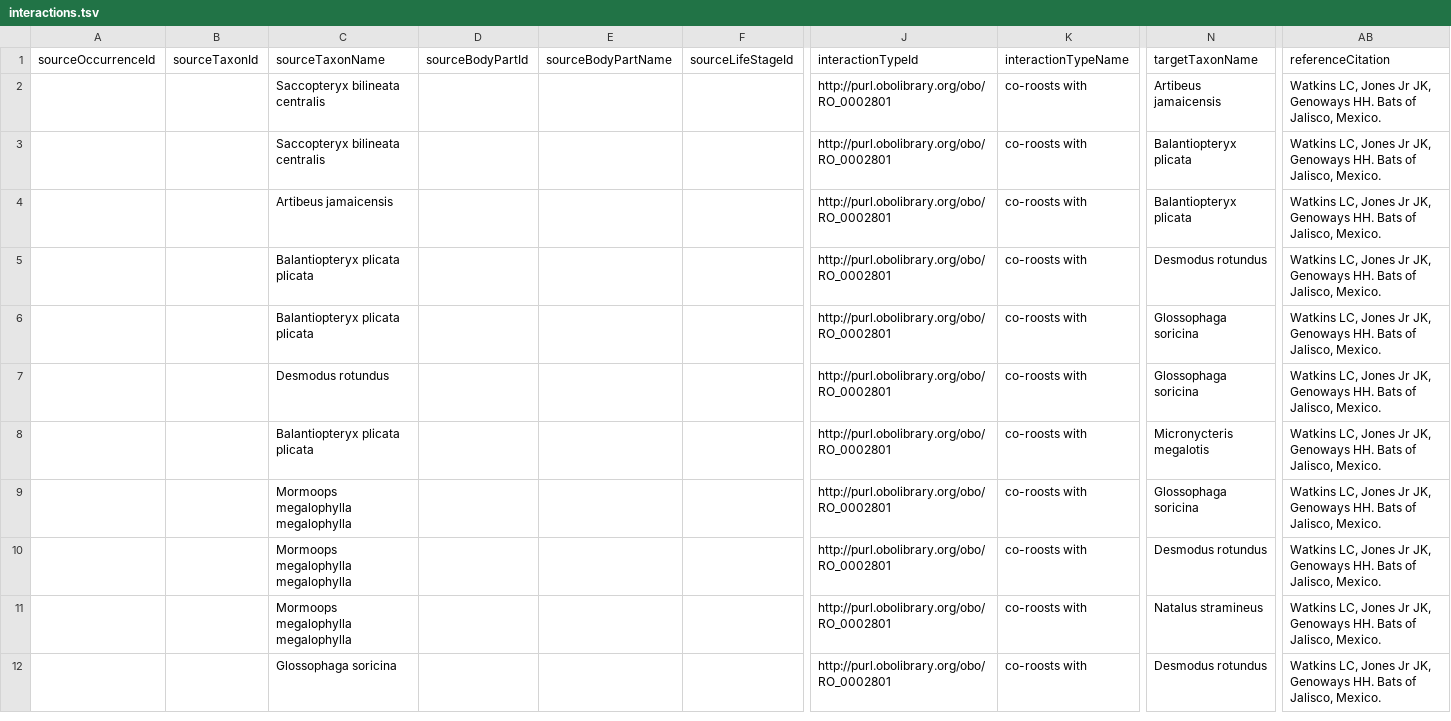
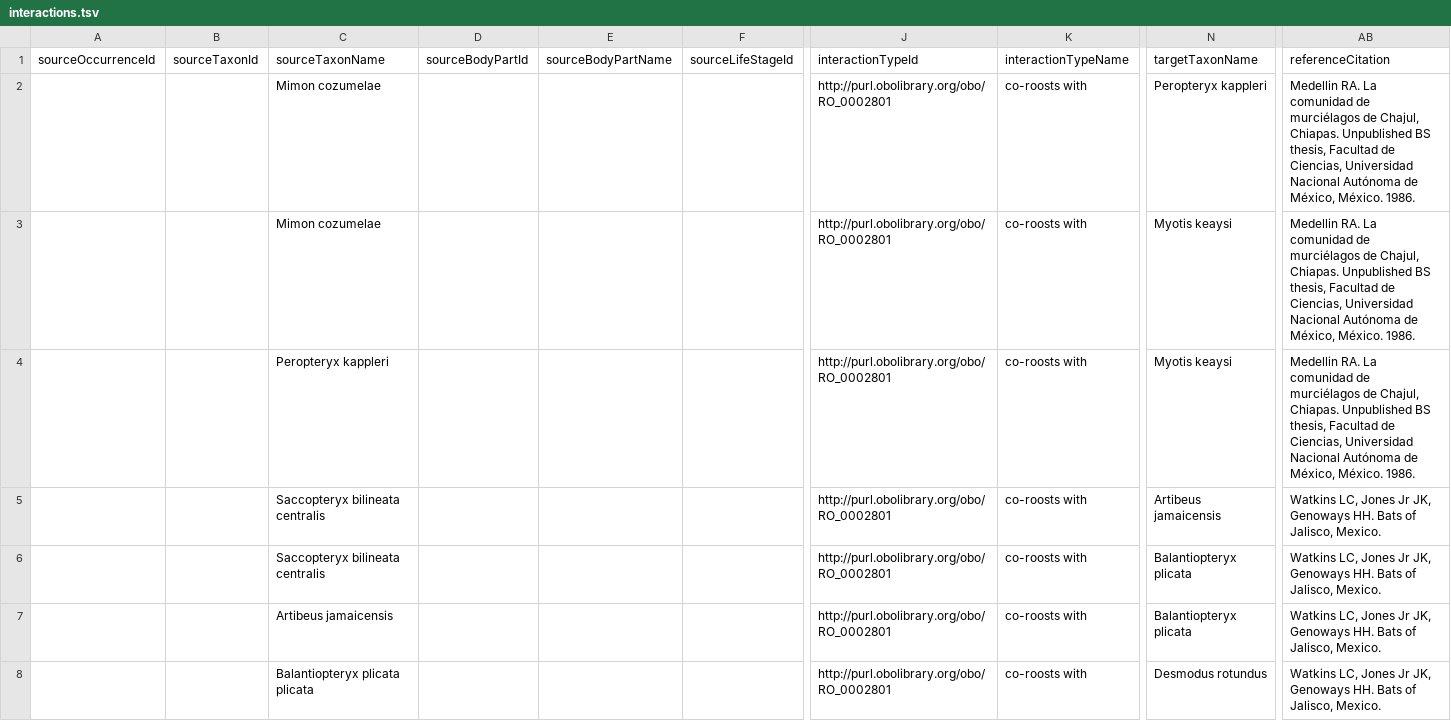
Before and after one commit to arw36/willoughby-etal-2017-roost-interactions, a TSV file: interactions.tsv, drawn as a sheet; only a part is shown, gaps mark what is left out; the shorter side is filled out with more unchanged rows; rows hold the shown columns only; the diff names each change by its address in the sheet, - before the commit and + after, or states it on an @@ line.

Commit message:
Add Medellin 1986 coroost interactions

```diff
--- a/interactions.tsv
+++ b/interactions.tsv
+row 2:  |  | Mimon cozumelae |  |  |  | http://purl.obolibrary.org/obo/RO_0002801 | co-roosts with | Peropteryx kappleri | Medellin RA. La comunidad de murciélagos de Chajul, Chiapas. Unpublished BS thesis, Facultad de Ciencias, Universidad Nacional Autónoma de México, México. 1986.
+row 3:  |  | Mimon cozumelae |  |  |  | http://purl.obolibrary.org/obo/RO_0002801 | co-roosts with | Myotis keaysi | Medellin RA. La comunidad de murciélagos de Chajul, Chiapas. Unpublished BS thesis, Facultad de Ciencias, Universidad Nacional Autónoma de México, México. 1986.
+row 4:  |  | Peropteryx kappleri |  |  |  | http://purl.obolibrary.org/obo/RO_0002801 | co-roosts with | Myotis keaysi | Medellin RA. La comunidad de murciélagos de Chajul, Chiapas. Unpublished BS thesis, Facultad de Ciencias, Universidad Nacional Autónoma de México, México. 1986.
```
